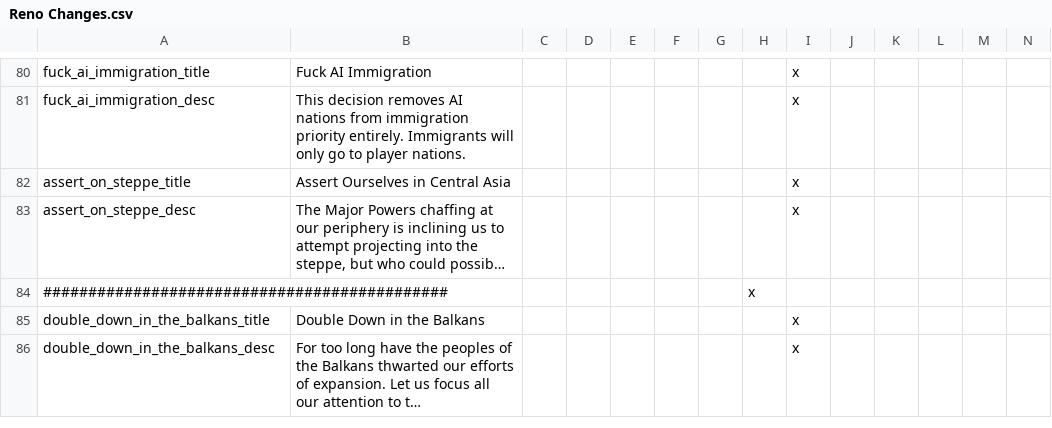
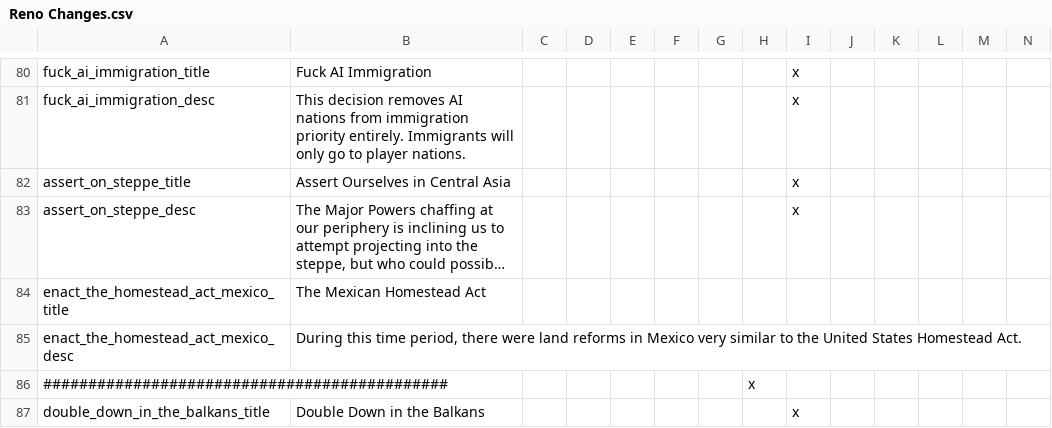
Before and after one commit to MaTi5893/Napoleon-s-Legacy-Remastered, a CSV file: Napoleon's Legacy_Remake/localisation/Reno Changes.csv, drawn as a sheet; only a part is shown, gaps mark what is left out; the shorter side is filled out with more unchanged rows; long unchanged cells end in …; rows hold the shown columns only; the diff names each change by its address in the sheet, - before the commit and + after, or states it on an @@ line.

Commit message:
decision changes
removed reclaim herat (we already have restore the persian empire)
removed unused pictures
fixed mati trolling
fixed reno trolling

```diff
--- a/Napoleon's Legacy_Remake/localisation/Reno Changes.csv
+++ b/Napoleon's Legacy_Remake/localisation/Reno Changes.csv
+row 84: enact_the_homestead_act_mexico_title | The Mexican Homestead Act
+row 85: enact_the_homestead_act_mexico_desc | During this time period, there were land reforms in Mexico very similar to the United States Homestead Act.
```
Also changed, not shown: 12 other files.
